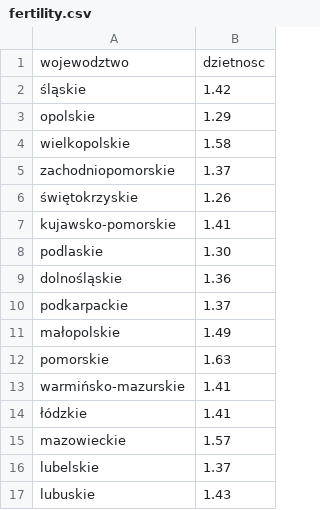
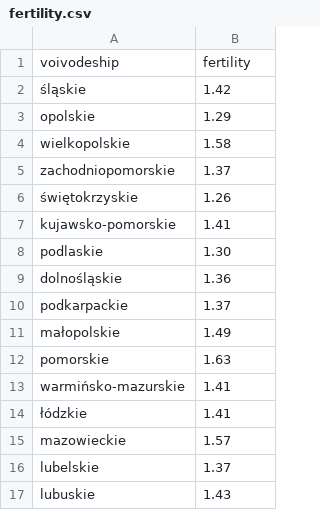
Before and after one commit to waszkiewiczj/WD3, a CSV file: src/tabs/fertility.csv, drawn as a sheet.

```diff
--- a/src/tabs/fertility.csv
+++ b/src/tabs/fertility.csv
@@ -1,2 +1,2 @@
-wojewodztwo,dzietnosc
+voivodeship,fertility
 śląskie,1.42
```
Also changed, not shown: 4 other files.
